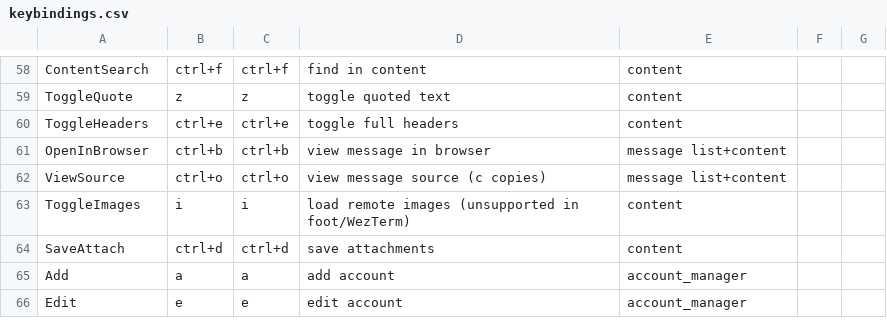
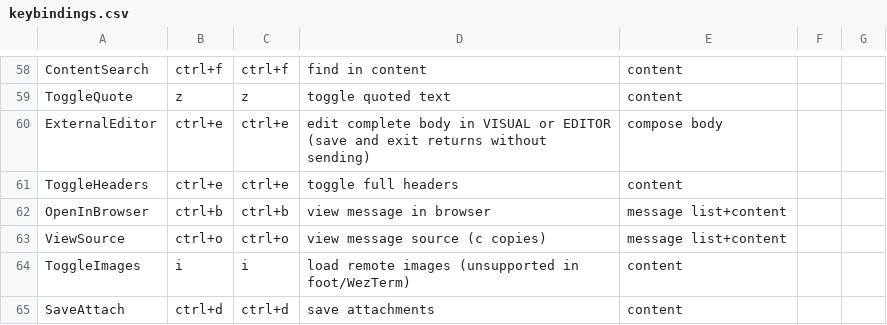
Before and after one commit to allisonhere/tidemail, a CSV file: keybindings.csv, drawn as a sheet; only a part is shown, gaps mark what is left out; the shorter side is filled out with more unchanged rows.

Commit message:
feat(compose): edit message bodies in an external terminal editor

```diff
--- a/keybindings.csv
+++ b/keybindings.csv
@@ -59,2 +59,3 @@ ContentSearch,ctrl+f,ctrl+f,find in content,content
 ToggleQuote,z,z,toggle quoted text,content
+ExternalEditor,ctrl+e,ctrl+e,edit complete body in VISUAL or EDITOR (save and exit returns without sending),compose body
 ToggleHeaders,ctrl+e,ctrl+e,toggle full headers,content
```
Also changed, not shown: 11 other files.
